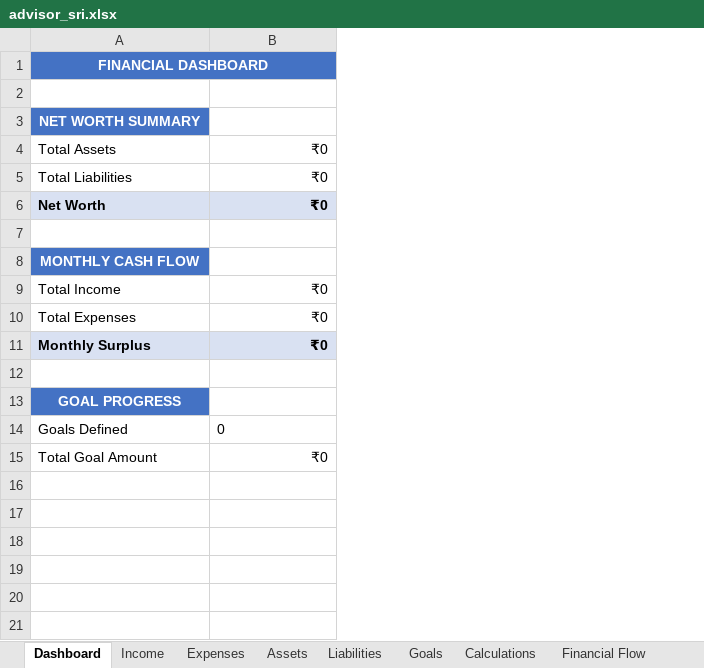
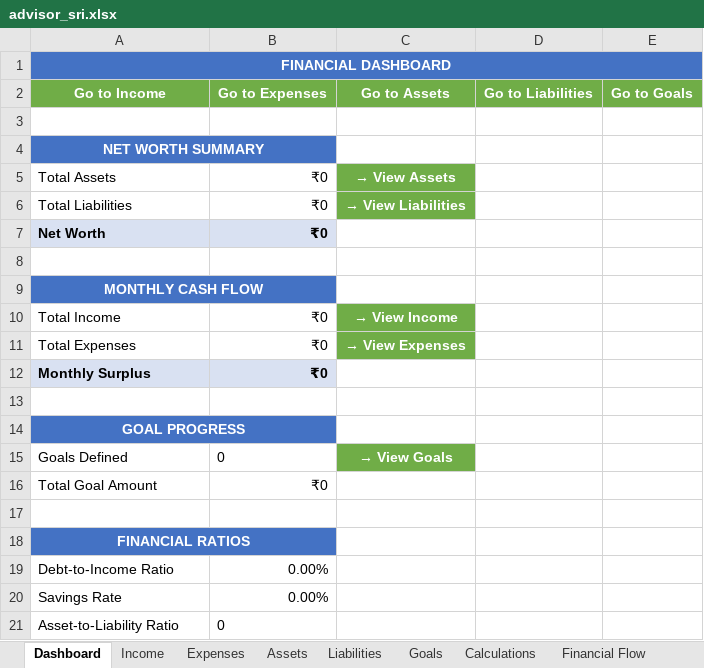
Before and after one commit to aravapallilakshmisrinivas-png/test, an Excel workbook: workdir/advisor_sri.xlsx, sheet Dashboard, drawn as a sheet; values as stored, in another font and other column widths than the file's, no borders; addresses are those after the commit; the diff names each change by its address in the sheet, - before the commit and + after, or states it on an @@ line.

```diff
--- a/workdir/advisor_sri.xlsx (sheet Dashboard)
+++ b/workdir/advisor_sri.xlsx (sheet Dashboard)
+column C, rows 5-15: → View Assets | → View Liabilities |  |  |  | → View Income | → View Expenses |  |  |  | → View Goals
+column D, empty
+column E, empty
+row 2: Go to Income | Go to Expenses | Go to Assets | Go to Liabilities | Go to Goals
+A4:B4 merged
-B4 fill: none
+B4 fill: #4472C4
+A9:B9 merged
-B9 fill: none
+B9 fill: #4472C4
+A14:B14 merged
-B14 fill: none
+B14 fill: #4472C4
+row 17: (empty)
+row 18: FINANCIAL RATIOS
+row 19: Debt-to-Income Ratio | 0.00%
+row 20: Savings Rate | 0.00%
+row 21: Asset-to-Liability Ratio | 0
```
Also changed, not shown: sheet Liabilities, sheet Assets, sheet Expenses, sheet Income, formulas that keep their value, 1 other file.
